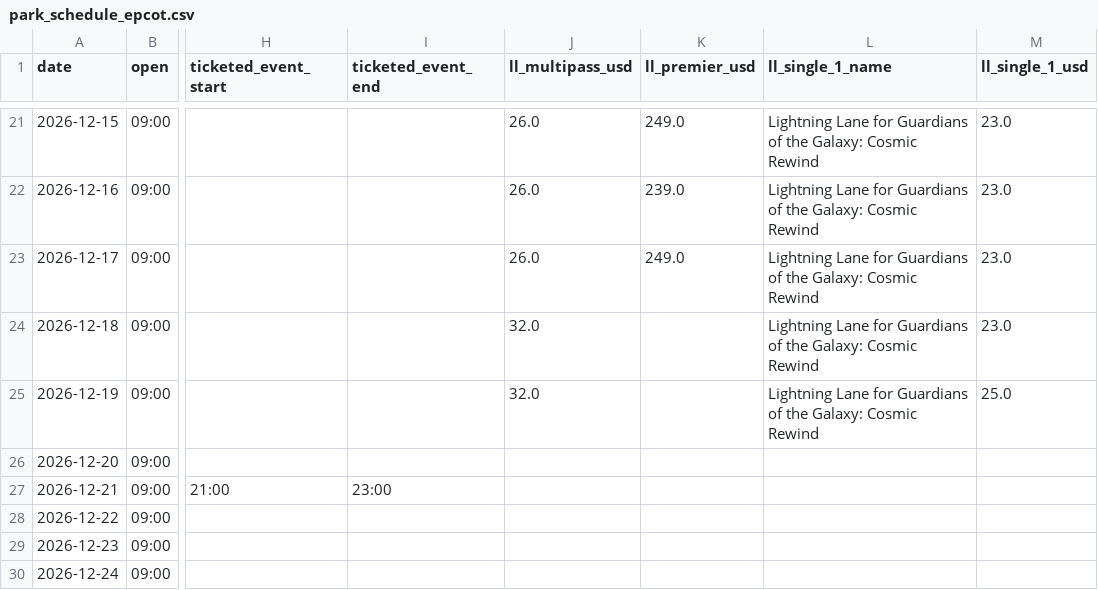
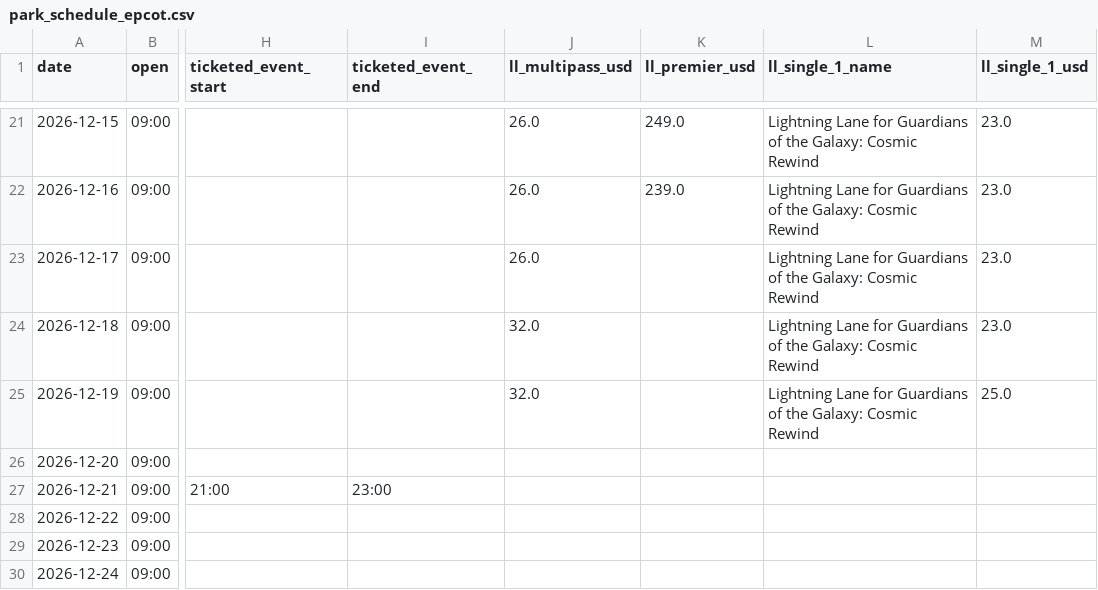
Before and after one commit to swerve357/mk-forecast, a CSV file: data/park_schedule_epcot.csv, drawn as a sheet; only a part is shown, gaps mark what is left out; the diff names each change by its address in the sheet, - before the commit and + after, or states it on an @@ line.

```diff
--- a/data/park_schedule_epcot.csv
+++ b/data/park_schedule_epcot.csv
-K23 (ll_premier_usd): 249.0
+K23 (ll_premier_usd): (empty)
```
Also changed, not shown: data/park_schedule.csv, data/pred_log_hollywood_studios.csv, 8 other files.
